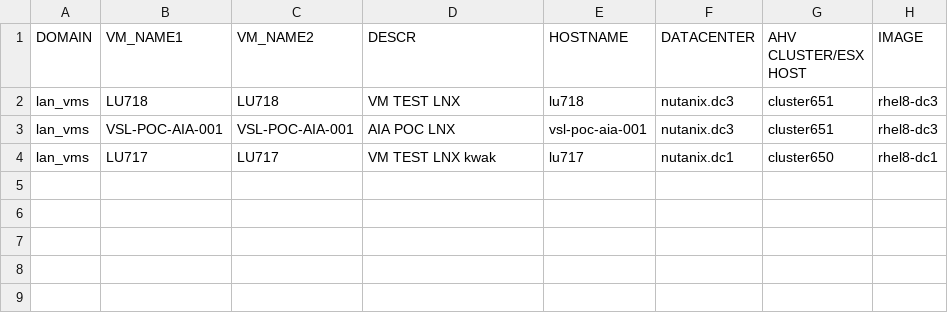
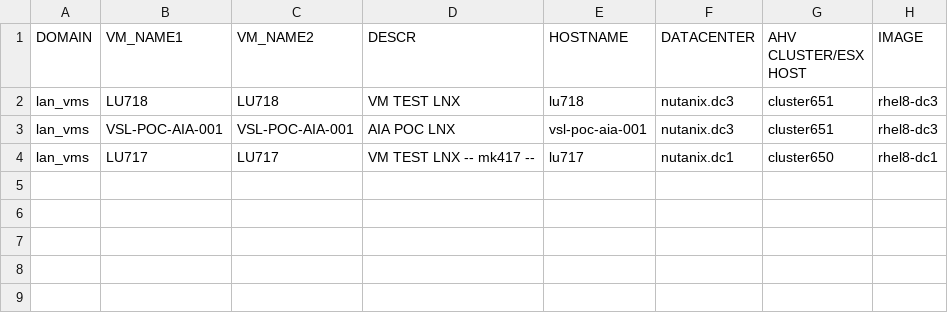
Before and after one commit to steve3535/terraform, a CSV file: dev/vmdefs.csv, drawn as a sheet; only a part is shown; the diff names each change by its address in the sheet, - before the commit and + after, or states it on an @@ line.

```diff
--- a/dev/vmdefs.csv
+++ b/dev/vmdefs.csv
-D4 (DESCR): VM TEST LNX kwak
+D4 (DESCR): VM TEST LNX -- mk417 --
```
Also changed, not shown: 2 other files.
